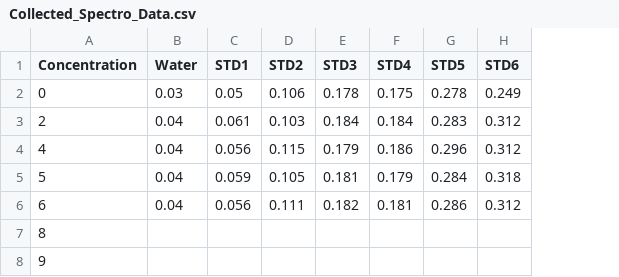
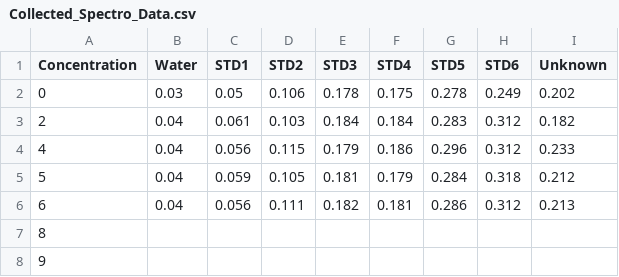
Before and after one commit to wbrooks219/CHBE263_Python_Assignment, a CSV file: data/Collected_Spectro_Data.csv, drawn as a sheet; the diff names each change by its address in the sheet, - before the commit and + after, or states it on an @@ line.

```diff
--- a/data/Collected_Spectro_Data.csv
+++ b/data/Collected_Spectro_Data.csv
+column I (Unknown), rows 2-6: 0.202 | 0.182 | 0.233 | 0.212 | 0.213
```
Also changed, not shown: 2 other files.
